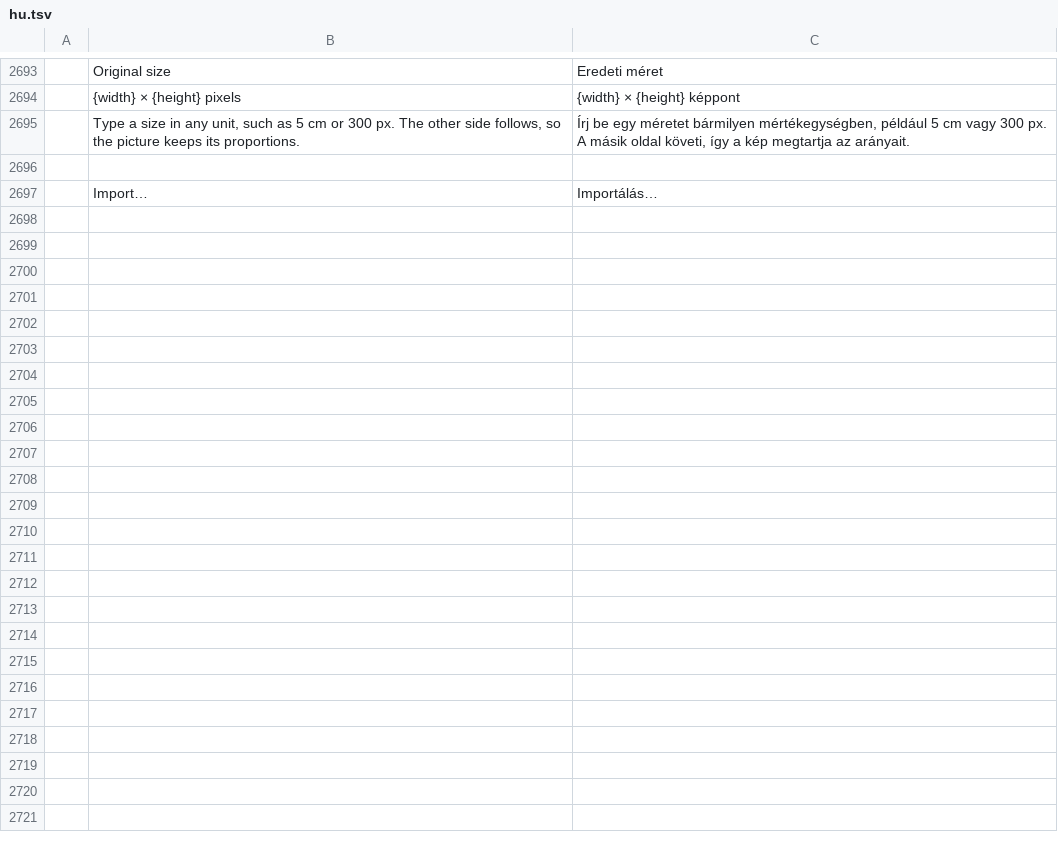
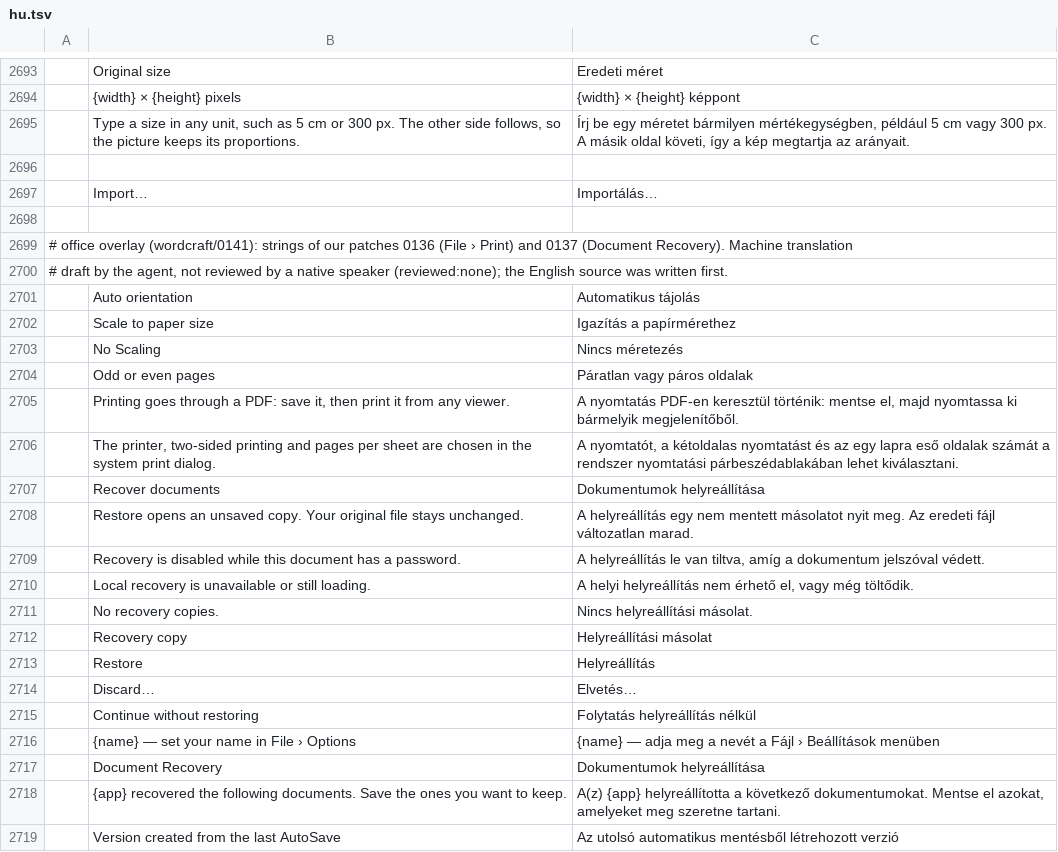
Before and after one commit to bakhodirovxz/Office, a TSV file: upstream/wordcraft/crates/ui-egui/src/i18n/hu.tsv, drawn as a sheet; only a part is shown, gaps mark what is left out; the diff names each change by its address in the sheet, - before the commit and + after, or states it on an @@ line.

Commit message:
wordcraft: fix 17 of 20 quarantined tests and a flaky one (patches 0141, 0901-0905); quarantine list 20 to 3 (colour emoji font only)

```diff
--- a/upstream/wordcraft/crates/ui-egui/src/i18n/hu.tsv
+++ b/upstream/wordcraft/crates/ui-egui/src/i18n/hu.tsv
+row 2698: (empty)
+row 2699: # office overlay (wordcraft/0141): strings of our patches 0136 (File › Print) and 0137 (Document Recovery). Machine translation
+row 2700: # draft by the agent, not reviewed by a native speaker (reviewed:none); the English source was written first.
+row 2701:  | Auto orientation | Automatikus tájolás
+row 2702:  | Scale to paper size | Igazítás a papírmérethez
+row 2703:  | No Scaling | Nincs méretezés
+row 2704:  | Odd or even pages | Páratlan vagy páros oldalak
+row 2705:  | Printing goes through a PDF: save it, then print it from any viewer. | A nyomtatás PDF-en keresztül történik: mentse el, majd nyomtassa ki bármelyik megjelenítőből.
+row 2706:  | The printer, two-sided printing and pages per sheet are chosen in the system print dialog. | A nyomtatót, a kétoldalas nyomtatást és az egy lapra eső oldalak számát a rendszer nyomtatási párbeszédablakában lehet kiválasztani.
+row 2707:  | Recover documents | Dokumentumok helyreállítása
+row 2708:  | Restore opens an unsaved copy. Your original file stays unchanged. | A helyreállítás egy nem mentett másolatot nyit meg. Az eredeti fájl változatlan marad.
+row 2709:  | Recovery is disabled while this document has a password. | A helyreállítás le van tiltva, amíg a dokumentum jelszóval védett.
+row 2710:  | Local recovery is unavailable or still loading. | A helyi helyreállítás nem érhető el, vagy még töltődik.
+row 2711:  | No recovery copies. | Nincs helyreállítási másolat.
+row 2712:  | Recovery copy | Helyreállítási másolat
+row 2713:  | Restore | Helyreállítás
+row 2714:  | Discard… | Elvetés…
+row 2715:  | Continue without restoring | Folytatás helyreállítás nélkül
+row 2716:  | {name} — set your name in File › Options | {name} — adja meg a nevét a Fájl › Beállítások menüben
+row 2717:  | Document Recovery | Dokumentumok helyreállítása
+row 2718:  | {app} recovered the following documents. Save the ones you want to keep. | A(z) {app} helyreállította a következő dokumentumokat. Mentse el azokat, amelyeket meg szeretne tartani.
+row 2719:  | Version created from the last AutoSave | Az utolsó automatikus mentésből létrehozott verzió
```
Also changed, not shown: upstream/wordcraft/crates/ui-egui/src/i18n/cs.tsv, upstream/wordcraft/crates/ui-egui/src/i18n/it.tsv, 23 other files.
